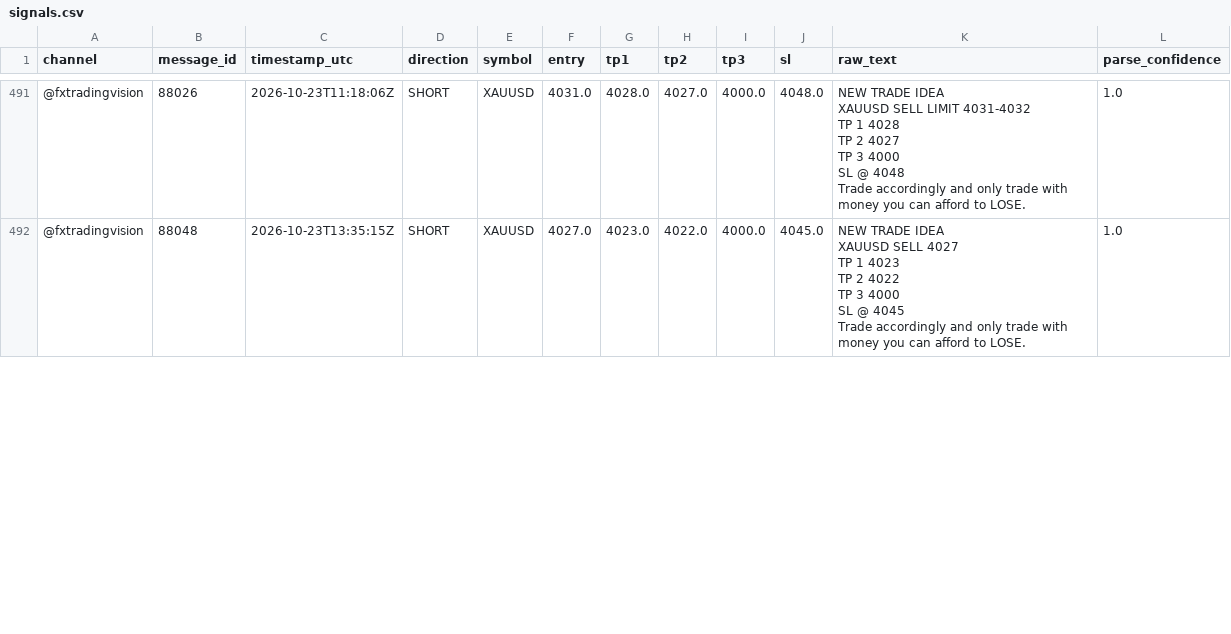
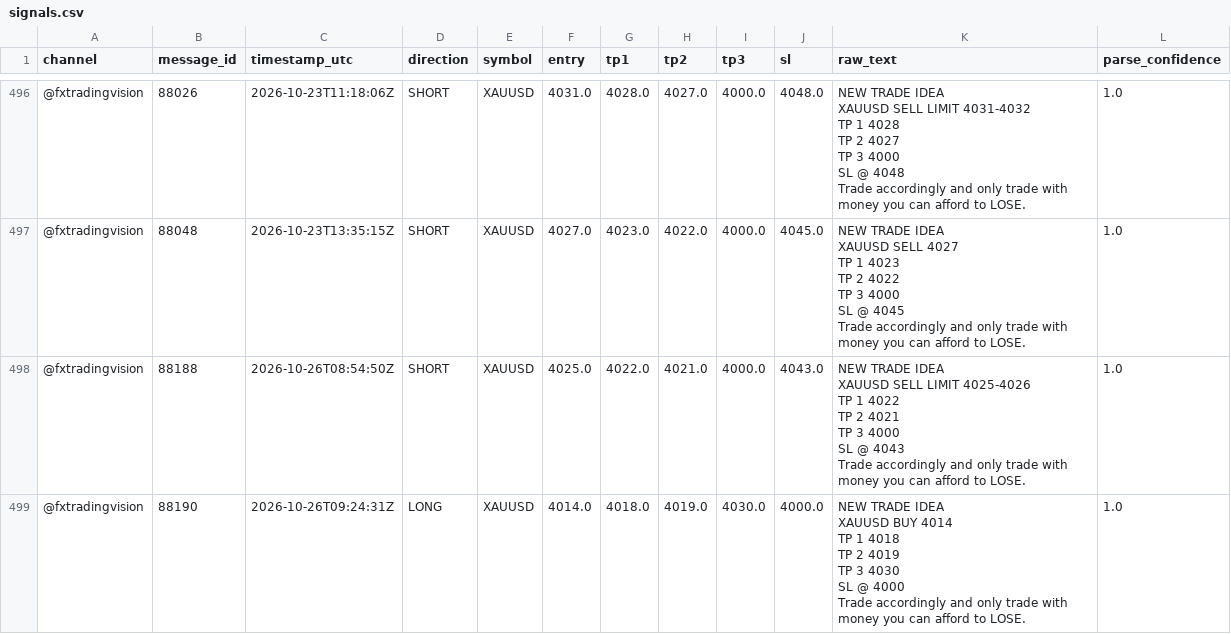
Before and after one commit to hallohallo2010-cmd/Signal-Backtesting-Ai-with-Telegram, a CSV file: signals.csv, drawn as a sheet; only a part is shown, gaps mark what is left out; ↵ is a line break in a cell; the diff covers the shown part only; the diff names each change by its address in the sheet, - before the commit and + after, or states it on an @@ line.

```diff
--- a/signals.csv
+++ b/signals.csv
+row 498: @fxtradingvision | 88188 | 2026-10-26T08:54:50Z | SHORT | XAUUSD | 4025.0 | 4022.0 | 4021.0 | 4000.0 | 4043.0 | NEW TRADE IDEA ↵ XAUUSD SELL LIMIT 4025-4026 ↵ TP 1 4022 ↵ TP 2 4021 ↵ TP 3 4000 ↵ SL @ 4043 ↵ Trade accordingly and only trade with money you can afford to LOSE. | 1.0
+row 499: @fxtradingvision | 88190 | 2026-10-26T09:24:31Z | LONG | XAUUSD | 4014.0 | 4018.0 | 4019.0 | 4030.0 | 4000.0 | NEW TRADE IDEA ↵ XAUUSD BUY 4014 ↵ TP 1 4018 ↵ TP 2 4019 ↵ TP 3 4030 ↵ SL @ 4000 ↵ Trade accordingly and only trade with money you can afford to LOSE. | 1.0
```
Also changed, not shown: 6 added rows elsewhere in this file, near_misses.csv, scored.csv.
